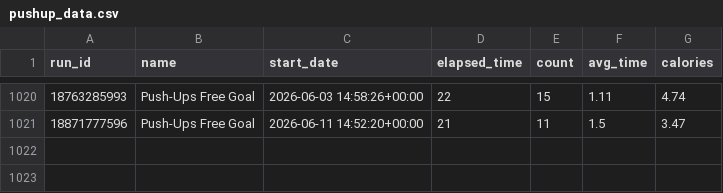
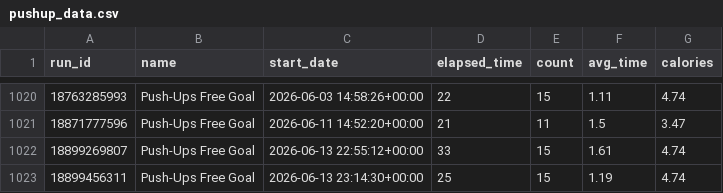
Before and after one commit to Andy963/pushup_page, a CSV file: pushup_data.csv, drawn as a sheet; only a part is shown, gaps mark what is left out; the diff names each change by its address in the sheet, - before the commit and + after, or states it on an @@ line.

Commit message:
Update SVG charts, data.db, and pushup_data.csv

```diff
--- a/pushup_data.csv
+++ b/pushup_data.csv
+row 1022: 18899269807 | Push-Ups Free Goal | 2026-06-13 22:55:12+00:00 | 33 | 15 | 1.61 | 4.74
+row 1023: 18899456311 | Push-Ups Free Goal | 2026-06-13 23:14:30+00:00 | 25 | 15 | 1.19 | 4.74
```
Also changed, not shown: 5 other files.
